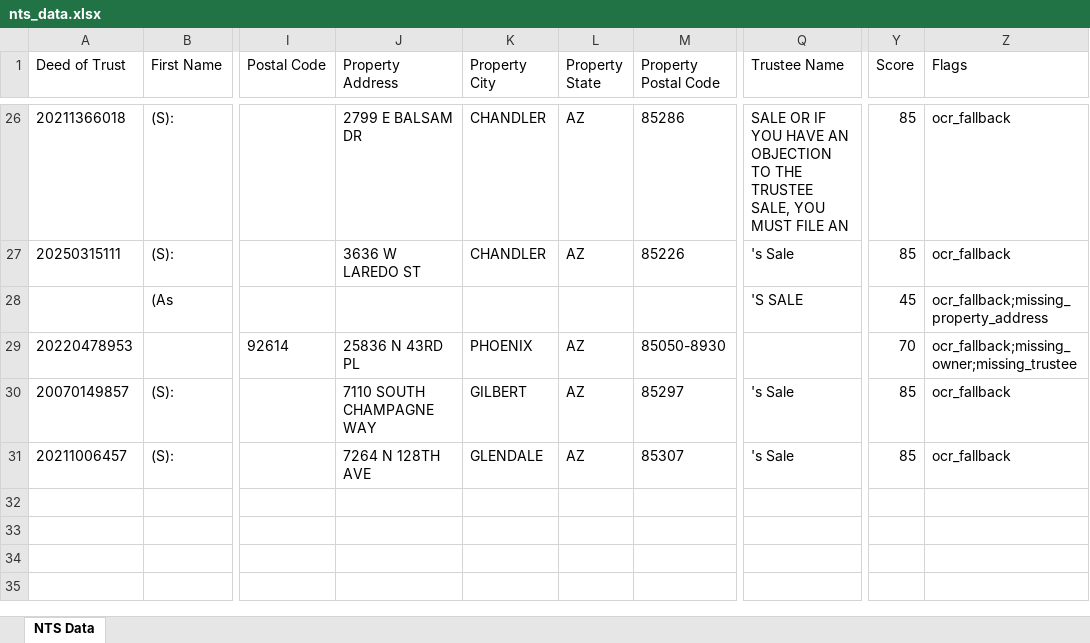
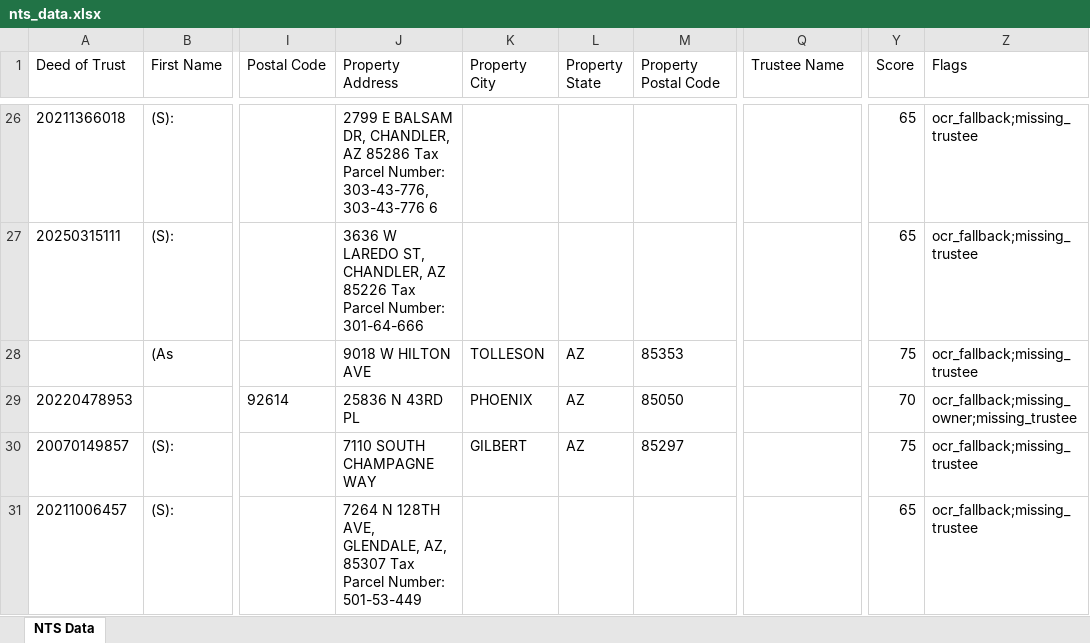
Before and after one commit to Darqsin/Chat-Scraper, an Excel workbook: nts_data.xlsx, sheet NTS Data, drawn as a sheet; only a part is shown, gaps mark what is left out; values as stored, in another font and other column widths than the file's, no borders; the diff covers the shown part only; the diff names each change by its address in the sheet, - before the commit and + after, or states it on an @@ line.

```diff
--- a/nts_data.xlsx (sheet NTS Data)
+++ b/nts_data.xlsx (sheet NTS Data)
-J26 (Property Address): …E BALSAM DR
+J26 (Property Address): …E BALSAM DR, CHANDLER, AZ 85286 Tax Parcel Number: 303-43-776, 303-43-776 6
-K26:K27 (Property City): CHANDLER
+K26:K27 (Property City): (empty)
-L26:L27 (Property State): AZ
+L26:L27 (Property State): (empty)
-M26 (Property Postal Code): 85286
+M26 (Property Postal Code): (empty)
-Q26 (Trustee Name): SALE OR IF YOU HAVE AN OBJECTION TO THE TRUSTEE SALE, YOU MUST FILE AN
+Q26 (Trustee Name): (empty)
-Y26:Y27 (Score): 85
+Y26:Y27 (Score): 65
-Z26:Z27 (Flags): ocr_fallback
+Z26:Z27 (Flags): ocr_fallback;missing_trustee
-J27 (Property Address): 3636 W LAREDO ST
+J27 (Property Address): 3636 W LAREDO ST, CHANDLER, AZ 85226 Tax Parcel Number: 301-64-666
-M27 (Property Postal Code): 85226
+M27 (Property Postal Code): (empty)
-Q27 (Trustee Name): 's Sale
+Q27 (Trustee Name): (empty)
-J28 (Property Address): (empty)
+J28 (Property Address): 9018 W HILTON AVE
-K28 (Property City): (empty)
+K28 (Property City): TOLLESON
-L28 (Property State): (empty)
+L28 (Property State): AZ
-M28 (Property Postal Code): (empty)
+M28 (Property Postal Code): 85353
-Q28 (Trustee Name): 'S SALE
+Q28 (Trustee Name): (empty)
-Y28 (Score): 45
+Y28 (Score): 75
-Z28 (Flags): ocr_fallback;missing_property_address
+Z28 (Flags): ocr_fallback;missing_trustee
-M29 (Property Postal Code): 85050-8930
+M29 (Property Postal Code): 85050
-Q30:Q31 (Trustee Name): 's Sale
+Q30:Q31 (Trustee Name): (empty)
-Y30 (Score): 85
+Y30 (Score): 75
-Z30:Z31 (Flags): ocr_fallback
+Z30:Z31 (Flags): ocr_fallback;missing_trustee
-J31 (Property Address): 7264 N 128TH AVE
+J31 (Property Address): 7264 N 128TH AVE, GLENDALE, AZ, 85307 Tax Parcel Number: 501-53-449
-K31 (Property City): GLENDALE
+K31 (Property City): (empty)
-L31 (Property State): AZ
+L31 (Property State): (empty)
-M31 (Property Postal Code): 85307
+M31 (Property Postal Code): (empty)
-Y31 (Score): 85
+Y31 (Score): 65
```
Also changed, not shown: 75 edited cells elsewhere in this sheet, 5 other files.
